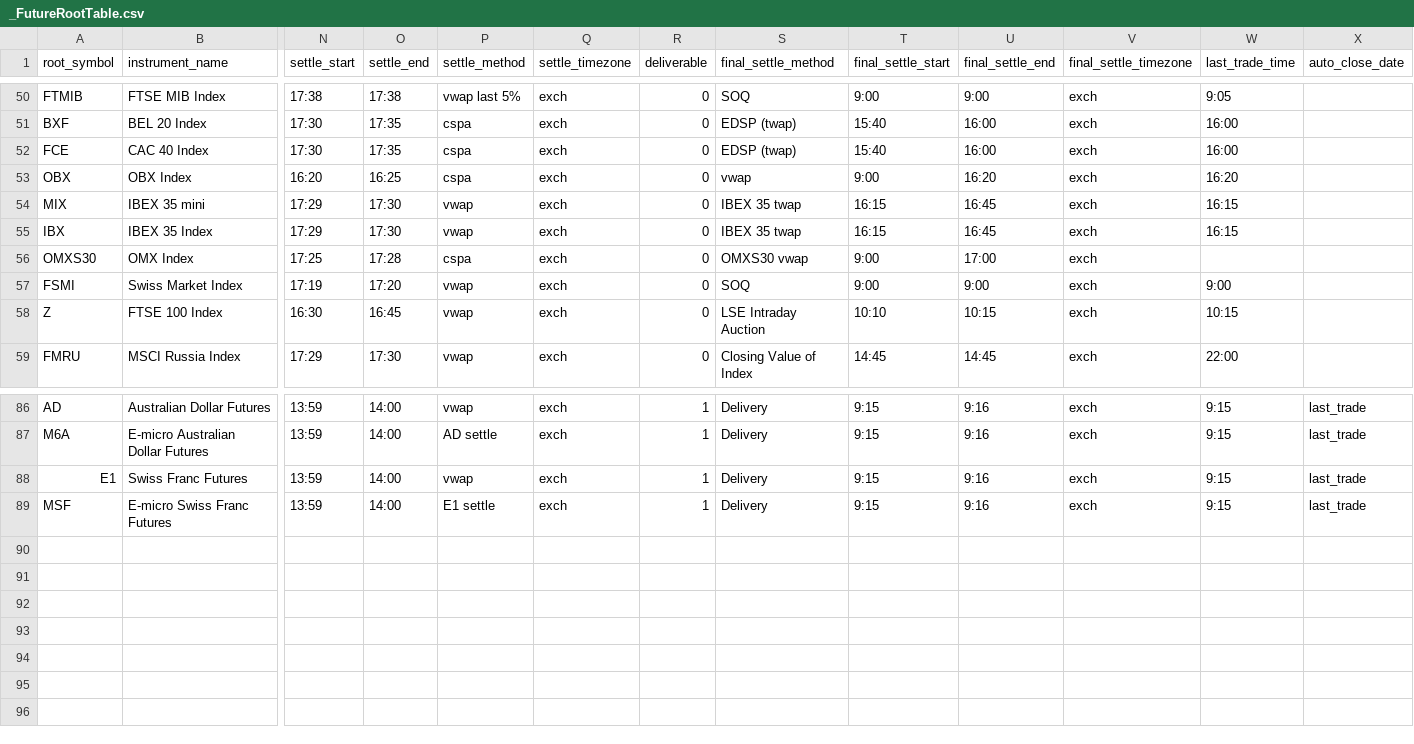
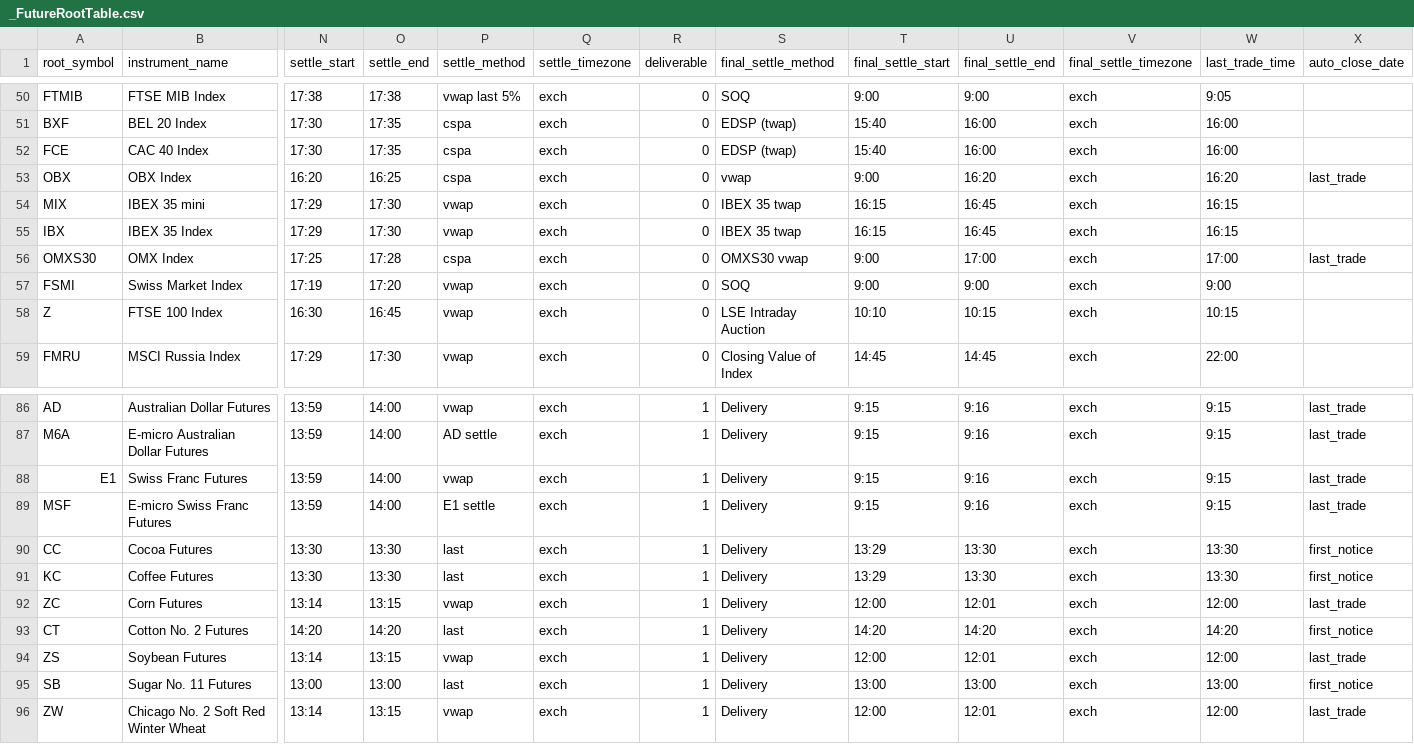
Before and after one commit to dionchu/shogun, a CSV file: shogun/database/_FutureRootTable.csv, drawn as a sheet; only a part is shown, gaps mark what is left out; rows hold the shown columns only; the diff names each change by its address in the sheet, - before the commit and + after, or states it on an @@ line.

```diff
--- a/shogun/database/_FutureRootTable.csv
+++ b/shogun/database/_FutureRootTable.csv
-X53 (auto_close_date): (empty)
+X53 (auto_close_date): last_trade
-W56 (last_trade_time): (empty)
+W56 (last_trade_time): 17:00
-X56 (auto_close_date): (empty)
+X56 (auto_close_date): last_trade
+row 90: CC | Cocoa Futures | 13:30 | 13:30 | last | exch | 1 | Delivery | 13:29 | 13:30 | exch | 13:30 | first_notice
+row 91: KC | Coffee Futures | 13:30 | 13:30 | last | exch | 1 | Delivery | 13:29 | 13:30 | exch | 13:30 | first_notice
+row 92: ZC | Corn Futures | 13:14 | 13:15 | vwap | exch | 1 | Delivery | 12:00 | 12:01 | exch | 12:00 | last_trade
+row 93: CT | Cotton No. 2 Futures | 14:20 | 14:20 | last | exch | 1 | Delivery | 14:20 | 14:20 | exch | 14:20 | first_notice
+row 94: ZS | Soybean Futures | 13:14 | 13:15 | vwap | exch | 1 | Delivery | 12:00 | 12:01 | exch | 12:00 | last_trade
+row 95: SB | Sugar No. 11 Futures | 13:00 | 13:00 | last | exch | 1 | Delivery | 13:00 | 13:00 | exch | 13:00 | first_notice
+row 96: ZW | Chicago No. 2 Soft Red Winter Wheat | 13:14 | 13:15 | vwap | exch | 1 | Delivery | 12:00 | 12:01 | exch | 12:00 | last_trade
```
Also changed, not shown: shogun/database/_FutureRootContractCalendarRules.csv, shogun/database/_FutureRootContractListingTable.csv, 31 other files.
